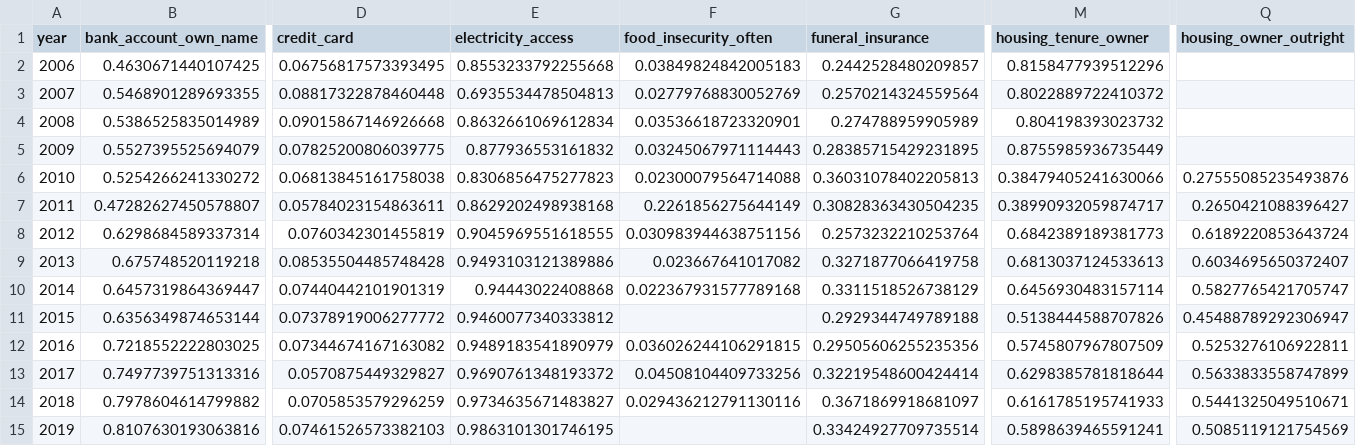
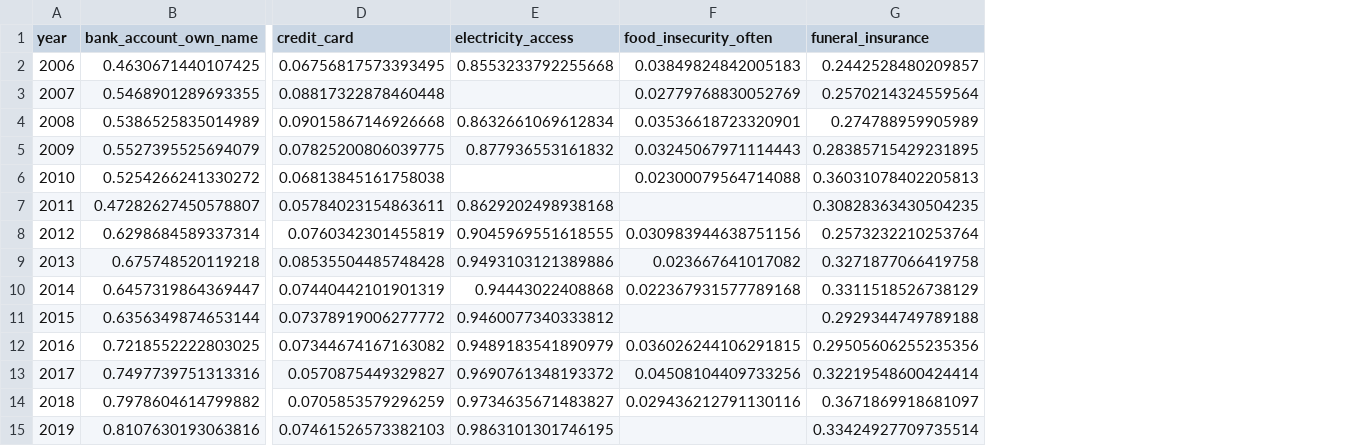
Before and after one commit to SU-CHF/harmonise-finscope, a CSV file: docs/public_data/finscope_harmonised.csv, drawn as a sheet; only a part is shown, gaps mark what is left out; the diff names each change by its address in the sheet, - before the commit and + after, or states it on an @@ line.

```diff
--- a/docs/public_data/finscope_harmonised.csv
+++ b/docs/public_data/finscope_harmonised.csv
-column M (housing_tenure_owner), rows 2-15: 0.8158477939512296 | 0.8022889722410372 | 0.804198393023732 | 0.8755985936735449 | 0.38479405241630066 | 0.38990932059874717 | 0.6842389189381773 | 0.6813037124533613 | 0.6456930483157114 | 0.5138444588707826 | 0.5745807967807509 | 0.6298385781818644 | 0.6161785195741933 | 0.5898639465591241
-column Q (housing_owner_outright), rows 6-15: 0.27555085235493876 | 0.2650421088396427 | 0.6189220853643724 | 0.6034695650372407 | 0.5827765421705747 | 0.45488789292306947 | 0.5253276106922811 | 0.5633833558747899 | 0.5441325049510671 | 0.5085119121754569
-E3 (electricity_access): 0.6935534478504813
+E3 (electricity_access): (empty)
-E6 (electricity_access): 0.8306856475277823
+E6 (electricity_access): (empty)
-F7 (food_insecurity_often): 0.2261856275644149
+F7 (food_insecurity_often): (empty)
```
Also changed, not shown: mappings/harmonised_questions.csv, 2 other files.
